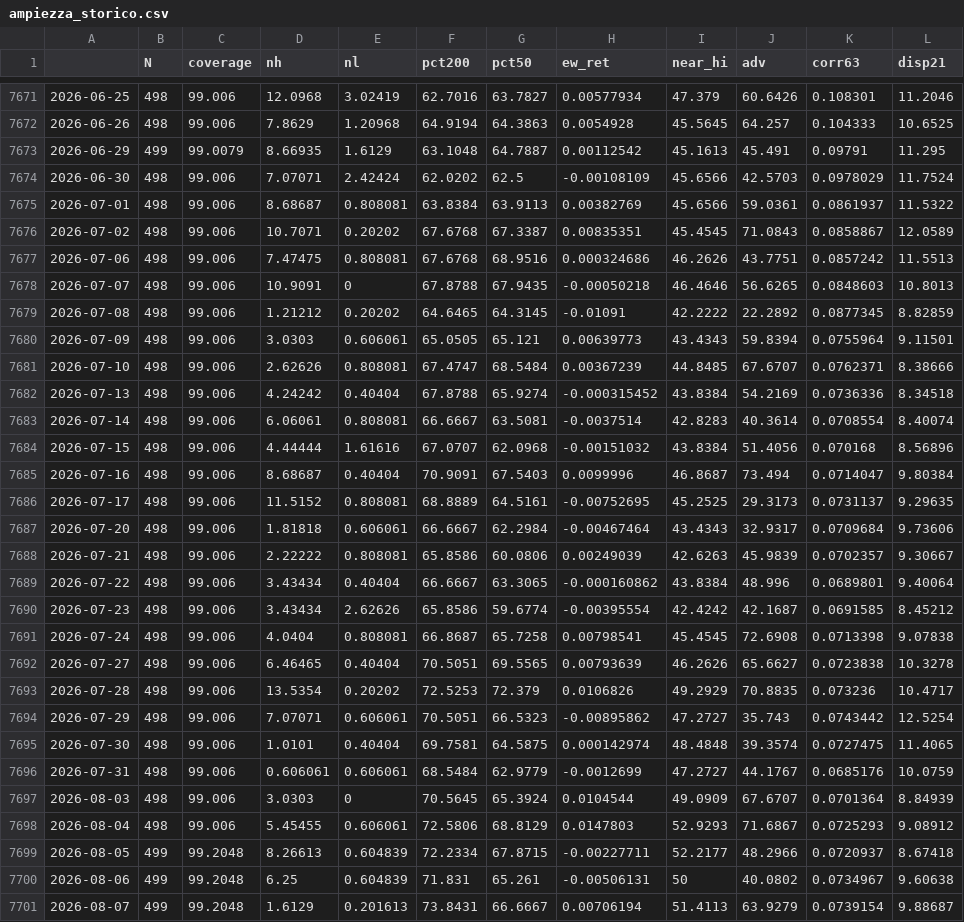
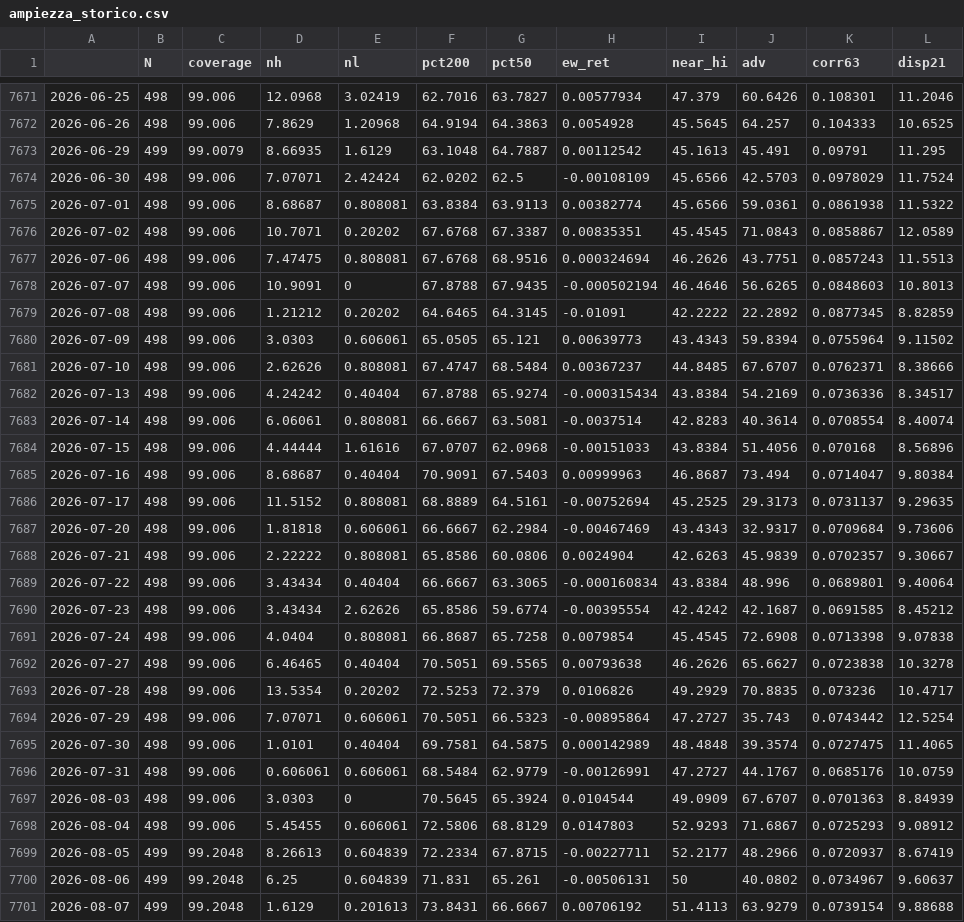
Before and after one commit to puntospillo/analisi-finanziaria, a CSV file: cache/ampiezza_storico.csv, drawn as a sheet; only a part is shown, gaps mark what is left out; the diff covers the shown part only.

```diff
--- a/cache/ampiezza_storico.csv
+++ b/cache/ampiezza_storico.csv
@@ -7674,28 +7674,28 @@
 2026-06-30,498,99.006,7.07071,2.42424,62.0202,62.5,-0.00108109,45.6566,42.5703,0.0978029,11.7524
-2026-07-01,498,99.006,8.68687,0.808081,63.8384,63.9113,0.00382769,45.6566,59.0361,0.0861937,11.5322
+2026-07-01,498,99.006,8.68687,0.808081,63.8384,63.9113,0.00382774,45.6566,59.0361,0.0861938,11.5322
 2026-07-02,498,99.006,10.7071,0.20202,67.6768,67.3387,0.00835351,45.4545,71.0843,0.0858867,12.0589
-2026-07-06,498,99.006,7.47475,0.808081,67.6768,68.9516,0.000324686,46.2626,43.7751,0.0857242,11.5513
-2026-07-07,498,99.006,10.9091,0,67.8788,67.9435,-0.00050218,46.4646,56.6265,0.0848603,10.8013
+2026-07-06,498,99.006,7.47475,0.808081,67.6768,68.9516,0.000324694,46.2626,43.7751,0.0857243,11.5513
+2026-07-07,498,99.006,10.9091,0,67.8788,67.9435,-0.000502194,46.4646,56.6265,0.0848603,10.8013
 2026-07-08,498,99.006,1.21212,0.20202,64.6465,64.3145,-0.01091,42.2222,22.2892,0.0877345,8.82859
-2026-07-09,498,99.006,3.0303,0.606061,65.0505,65.121,0.00639773,43.4343,59.8394,0.0755964,9.11501
-2026-07-10,498,99.006,2.62626,0.808081,67.4747,68.5484,0.00367239,44.8485,67.6707,0.0762371,8.38666
-2026-07-13,498,99.006,4.24242,0.40404,67.8788,65.9274,-0.000315452,43.8384,54.2169,0.0736336,8.34518
+2026-07-09,498,99.006,3.0303,0.606061,65.0505,65.121,0.00639773,43.4343,59.8394,0.0755964,9.11502
+2026-07-10,498,99.006,2.62626,0.808081,67.4747,68.5484,0.00367237,44.8485,67.6707,0.0762371,8.38666
+2026-07-13,498,99.006,4.24242,0.40404,67.8788,65.9274,-0.000315434,43.8384,54.2169,0.0736336,8.34517
 2026-07-14,498,99.006,6.06061,0.808081,66.6667,63.5081,-0.0037514,42.8283,40.3614,0.0708554,8.40074
-2026-07-15,498,99.006,4.44444,1.61616,67.0707,62.0968,-0.00151032,43.8384,51.4056,0.070168,8.56896
-2026-07-16,498,99.006,8.68687,0.40404,70.9091,67.5403,0.0099996,46.8687,73.494,0.0714047,9.80384
-2026-07-17,498,99.006,11.5152,0.808081,68.8889,64.5161,-0.00752695,45.2525,29.3173,0.0731137,9.29635
-2026-07-20,498,99.006,1.81818,0.606061,66.6667,62.2984,-0.00467464,43.4343,32.9317,0.0709684,9.73606
-2026-07-21,498,99.006,2.22222,0.808081,65.8586,60.0806,0.00249039,42.6263,45.9839,0.0702357,9.30667
-2026-07-22,498,99.006,3.43434,0.40404,66.6667,63.3065,-0.000160862,43.8384,48.996,0.0689801,9.40064
+2026-07-15,498,99.006,4.44444,1.61616,67.0707,62.0968,-0.00151033,43.8384,51.4056,0.070168,8.56896
+2026-07-16,498,99.006,8.68687,0.40404,70.9091,67.5403,0.00999963,46.8687,73.494,0.0714047,9.80384
+2026-07-17,498,99.006,11.5152,0.808081,68.8889,64.5161,-0.00752694,45.2525,29.3173,0.0731137,9.29635
+2026-07-20,498,99.006,1.81818,0.606061,66.6667,62.2984,-0.00467469,43.4343,32.9317,0.0709684,9.73606
+2026-07-21,498,99.006,2.22222,0.808081,65.8586,60.0806,0.0024904,42.6263,45.9839,0.0702357,9.30667
+2026-07-22,498,99.006,3.43434,0.40404,66.6667,63.3065,-0.000160834,43.8384,48.996,0.0689801,9.40064
 2026-07-23,498,99.006,3.43434,2.62626,65.8586,59.6774,-0.00395554,42.4242,42.1687,0.0691585,8.45212
-2026-07-24,498,99.006,4.0404,0.808081,66.8687,65.7258,0.00798541,45.4545,72.6908,0.0713398,9.07838
-2026-07-27,498,99.006,6.46465,0.40404,70.5051,69.5565,0.00793639,46.2626,65.6627,0.0723838,10.3278
+2026-07-24,498,99.006,4.0404,0.808081,66.8687,65.7258,0.0079854,45.4545,72.6908,0.0713398,9.07838
+2026-07-27,498,99.006,6.46465,0.40404,70.5051,69.5565,0.00793638,46.2626,65.6627,0.0723838,10.3278
 2026-07-28,498,99.006,13.5354,0.20202,72.5253,72.379,0.0106826,49.2929,70.8835,0.073236,10.4717
-2026-07-29,498,99.006,7.07071,0.606061,70.5051,66.5323,-0.00895862,47.2727,35.743,0.0743442,12.5254
-2026-07-30,498,99.006,1.0101,0.40404,69.7581,64.5875,0.000142974,48.4848,39.3574,0.0727475,11.4065
-2026-07-31,498,99.006,0.606061,0.606061,68.5484,62.9779,-0.0012699,47.2727,44.1767,0.0685176,10.0759
-2026-08-03,498,99.006,3.0303,0,70.5645,65.3924,0.0104544,49.0909,67.6707,0.0701364,8.84939
+2026-07-29,498,99.006,7.07071,0.606061,70.5051,66.5323,-0.00895864,47.2727,35.743,0.0743442,12.5254
+2026-07-30,498,99.006,1.0101,0.40404,69.7581,64.5875,0.000142989,48.4848,39.3574,0.0727475,11.4065
+2026-07-31,498,99.006,0.606061,0.606061,68.5484,62.9779,-0.00126991,47.2727,44.1767,0.0685176,10.0759
+2026-08-03,498,99.006,3.0303,0,70.5645,65.3924,0.0104544,49.0909,67.6707,0.0701363,8.84939
 2026-08-04,498,99.006,5.45455,0.606061,72.5806,68.8129,0.0147803,52.9293,71.6867,0.0725293,9.08912
-2026-08-05,499,99.2048,8.26613,0.604839,72.2334,67.8715,-0.00227711,52.2177,48.2966,0.0720937,8.67418
-2026-08-06,499,99.2048,6.25,0.604839,71.831,65.261,-0.00506131,50,40.0802,0.0734967,9.60638
-2026-08-07,499,99.2048,1.6129,0.201613,73.8431,66.6667,0.00706194,51.4113,63.9279,0.0739154,9.88687
+2026-08-05,499,99.2048,8.26613,0.604839,72.2334,67.8715,-0.00227711,52.2177,48.2966,0.0720937,8.67419
+2026-08-06,499,99.2048,6.25,0.604839,71.831,65.261,-0.00506131,50,40.0802,0.0734967,9.60637
+2026-08-07,499,99.2048,1.6129,0.201613,73.8431,66.6667,0.00706192,51.4113,63.9279,0.0739154,9.88688
```
Also changed, not shown: 64 edited cells elsewhere in this file, 6 other files.
